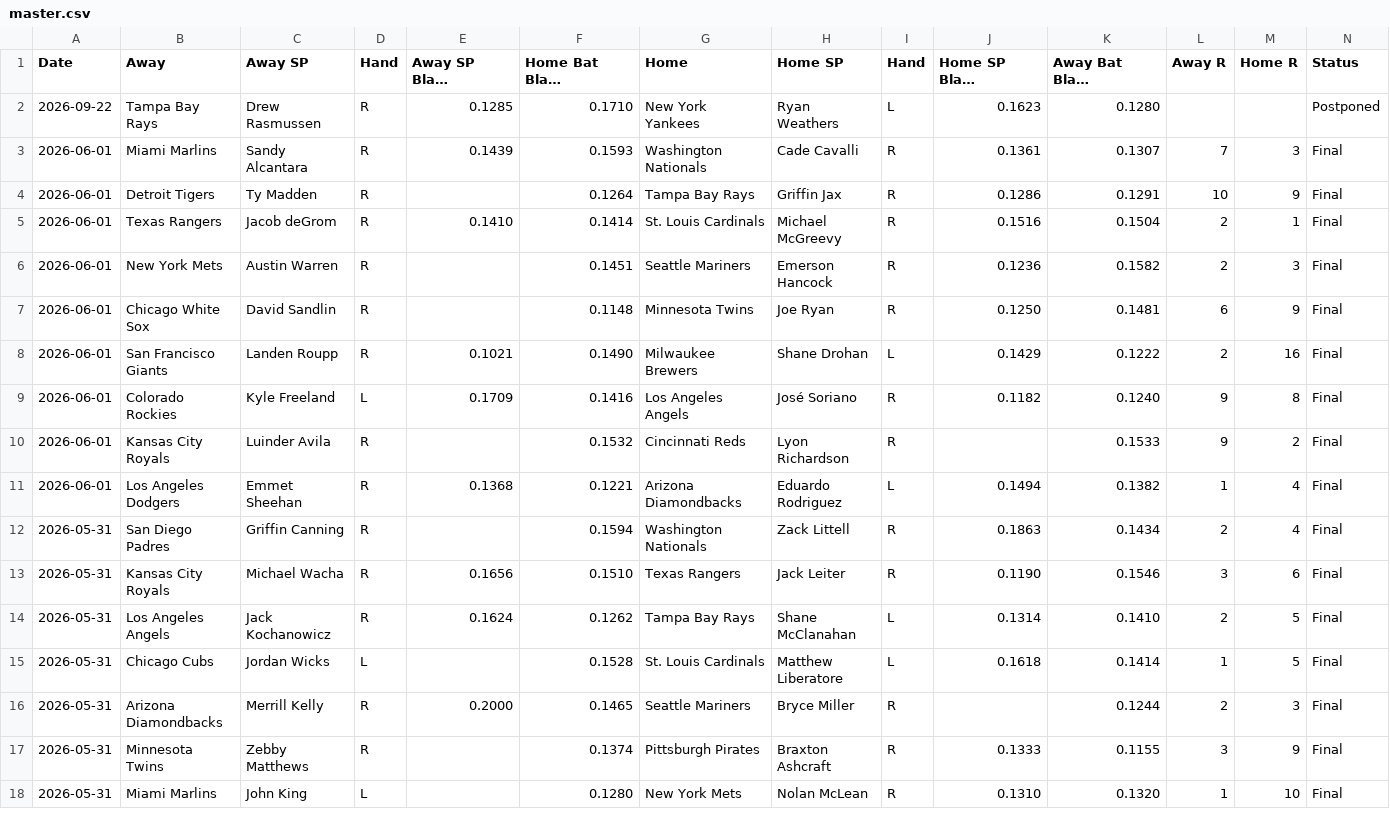
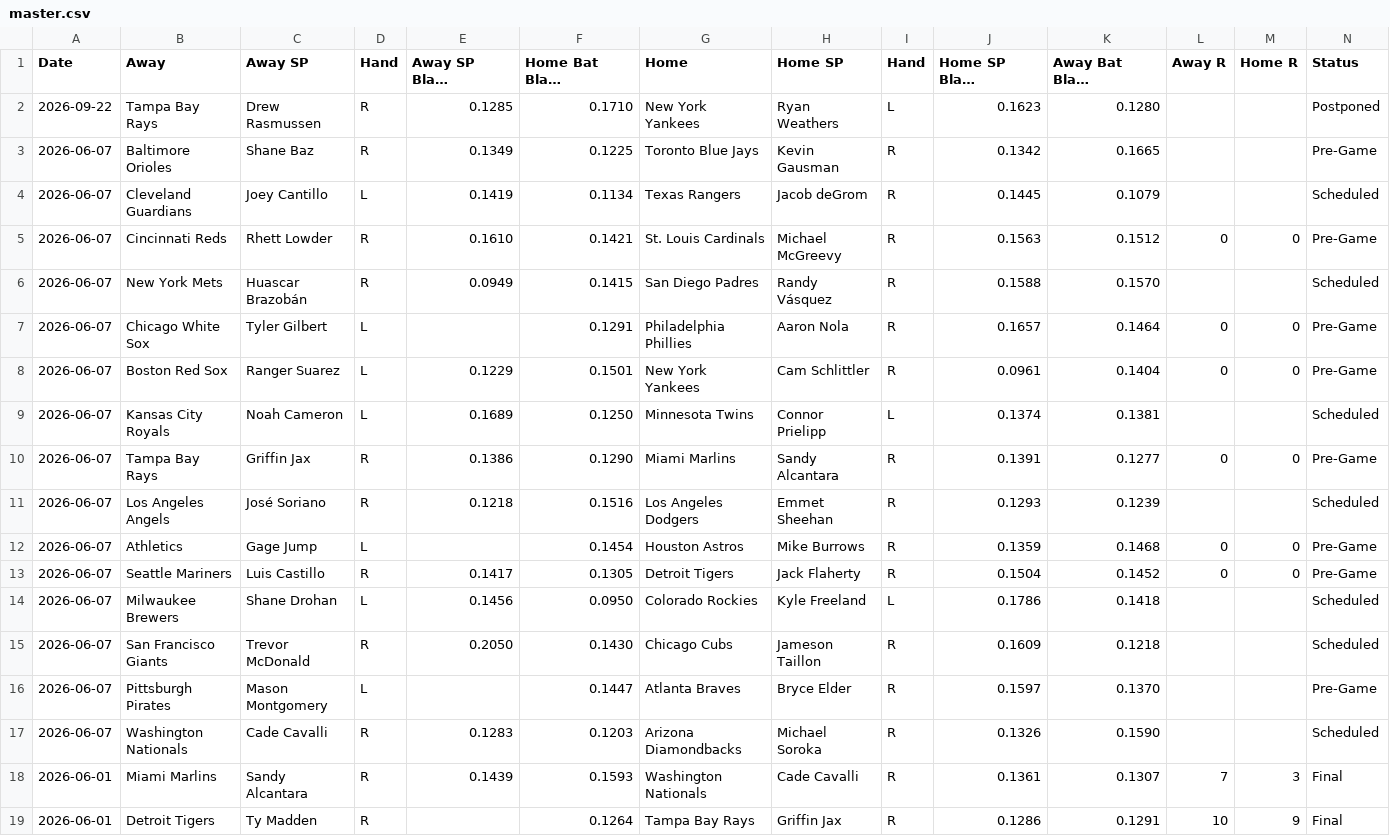
Before and after one commit to furuq2/blast-contact, a CSV file: data/master.csv, drawn as a sheet; only a part is shown; the shorter side is filled out with more unchanged rows; long unchanged cells end in …; the diff names each change by its address in the sheet, - before the commit and + after, or states it on an @@ line.

```diff
--- a/data/master.csv
+++ b/data/master.csv
+row 3: 2026-06-07 | Baltimore Orioles | Shane Baz | R | 0.1349 | 0.1225 | Toronto Blue Jays | Kevin Gausman | R | 0.1342 | 0.1665 |  |  | Pre-Game
+row 4: 2026-06-07 | Cleveland Guardians | Joey Cantillo | L | 0.1419 | 0.1134 | Texas Rangers | Jacob deGrom | R | 0.1445 | 0.1079 |  |  | Scheduled
+row 5: 2026-06-07 | Cincinnati Reds | Rhett Lowder | R | 0.1610 | 0.1421 | St. Louis Cardinals | Michael McGreevy | R | 0.1563 | 0.1512 | 0 | 0 | Pre-Game
+row 6: 2026-06-07 | New York Mets | Huascar Brazobán | R | 0.0949 | 0.1415 | San Diego Padres | Randy Vásquez | R | 0.1588 | 0.1570 |  |  | Scheduled
+row 7: 2026-06-07 | Chicago White Sox | Tyler Gilbert | L |  | 0.1291 | Philadelphia Phillies | Aaron Nola | R | 0.1657 | 0.1464 | 0 | 0 | Pre-Game
+row 8: 2026-06-07 | Boston Red Sox | Ranger Suarez | L | 0.1229 | 0.1501 | New York Yankees | Cam Schlittler | R | 0.0961 | 0.1404 | 0 | 0 | Pre-Game
+row 9: 2026-06-07 | Kansas City Royals | Noah Cameron | L | 0.1689 | 0.1250 | Minnesota Twins | Connor Prielipp | L | 0.1374 | 0.1381 |  |  | Scheduled
+row 10: 2026-06-07 | Tampa Bay Rays | Griffin Jax | R | 0.1386 | 0.1290 | Miami Marlins | Sandy Alcantara | R | 0.1391 | 0.1277 | 0 | 0 | Pre-Game
+row 11: 2026-06-07 | Los Angeles Angels | José Soriano | R | 0.1218 | 0.1516 | Los Angeles Dodgers | Emmet Sheehan | R | 0.1293 | 0.1239 |  |  | Scheduled
+row 12: 2026-06-07 | Athletics | Gage Jump | L |  | 0.1454 | Houston Astros | Mike Burrows | R | 0.1359 | 0.1468 | 0 | 0 | Pre-Game
+row 13: 2026-06-07 | Seattle Mariners | Luis Castillo | R | 0.1417 | 0.1305 | Detroit Tigers | Jack Flaherty | R | 0.1504 | 0.1452 | 0 | 0 | Pre-Game
+row 14: 2026-06-07 | Milwaukee Brewers | Shane Drohan | L | 0.1456 | 0.0950 | Colorado Rockies | Kyle Freeland | L | 0.1786 | 0.1418 |  |  | Scheduled
+row 15: 2026-06-07 | San Francisco Giants | Trevor McDonald | R | 0.2050 | 0.1430 | Chicago Cubs | Jameson Taillon | R | 0.1609 | 0.1218 |  |  | Scheduled
+row 16: 2026-06-07 | Pittsburgh Pirates | Mason Montgomery | L |  | 0.1447 | Atlanta Braves | Bryce Elder | R | 0.1597 | 0.1370 |  |  | Pre-Game
+row 17: 2026-06-07 | Washington Nationals | Cade Cavalli | R | 0.1283 | 0.1203 | Arizona Diamondbacks | Michael Soroka | R | 0.1326 | 0.1590 |  |  | Scheduled
```
Also changed, not shown: 1 other file.
